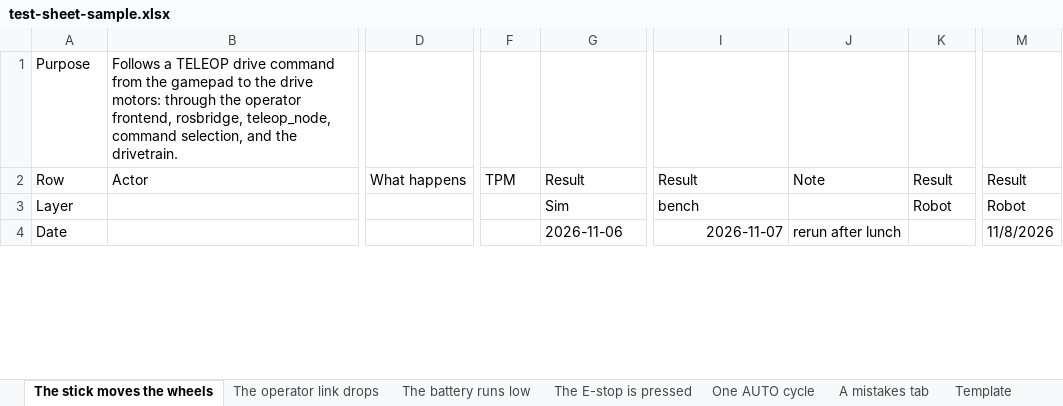
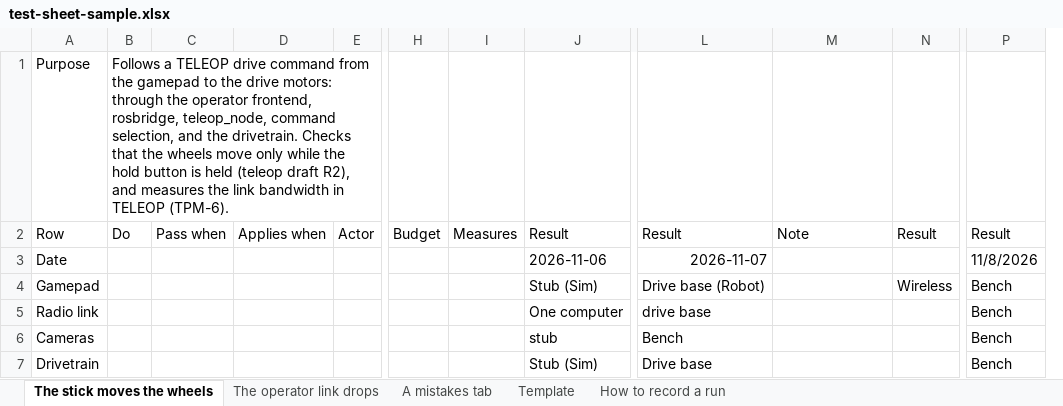
Before and after one commit to STAR-Robotics-Team/starrt-luna-software, an Excel workbook: scripts/test-sheet-sample.xlsx, sheet The stick moves the wheels, drawn as a sheet; only a part is shown, gaps mark what is left out; values as stored, in another font and other column widths than the file's, no borders; charts and pictures not drawn; removed rows and columns are numbered as before the commit, all else as after; rows hold the shown columns only; the diff covers the shown part only; the diff names each change by its address in the sheet, - before the commit and + after, or states it on an @@ line.

Commit message:
Write each test procedure as a step-by-step walkthrough
A procedure in the test sheet is now one list of steps in the order they happen, from
setting up to tearing down. Each step says exactly what to do (where, and with which tool
or command) and exactly what must be seen for it to pass, and the check and the website
flag a step missing either unless it is still [TBD]. The Pass and Measure rows are gone:
a step can measure a TPM instead, and a run can type the measured number, which the
website judges against the TPM's goal and threshold.

- Runs pick the mode of each hardware system the procedure uses, from the headings of
  Hardware test modes; a step can apply only to some modes (Applies when), and a run is
  judged on the steps that apply. A run's layer is the highest among its modes.
- The five procedures are rewritten as walkthroughs, with exact commands and each
  unsettled name marked [TBR] or [TBD] with where it gets settled.
- The website draws each procedure as a numbered walkthrough, and scrolls a link to its
  heading once the procedures are drawn.
- The site publishes the test modes for the sheet's dropdowns, and the sheet's script
  rebuilds a broken import at a new address, so a cached "not found" no longer sticks.
- The reader comparison also runs on the published sheet as Google writes it.

```diff
--- a/scripts/test-sheet-sample.xlsx (sheet The stick moves the wheels)
+++ b/scripts/test-sheet-sample.xlsx (sheet The stick moves the wheels)
-sheet tab: The battery runs low
-sheet tab: The E-stop is pressed
-sheet tab: One AUTO cycle
-column B, rows 1-2: Follows a TELEOP drive command from the gamepad to the drive motors: through the operator frontend, rosbridge, teleop_node, command selection, and the drivetrain. | Actor
+column B, rows 1-2: Follows a TELEOP drive command from the gamepad to the drive motors: through the operator frontend, rosbridge, teleop_node, command selection, and the drivetrain. Checks that the wheels move only while the hold button is held (teleop draft R2), and measures the link bandwidth in TELEOP (TPM-6). | Do
+column C, row 2: Pass when
+column D, row 2: Applies when
+column E, row 2: Actor
-column D, row 2: What happens
+column I, row 2: Measures
-H2: TPM
+H2: Budget
-row 3: Layer |  |  |  | Sim | bench |  | Robot | Robot
-M3: rerun after lunch
+M3: (empty)
+row 4: Gamepad |  |  |  |  |  |  | Stub (Sim) | Drive base (Robot) |  | Wireless | Bench
+row 5: Radio link |  |  |  |  |  |  | One computer | drive base |  |  | Bench
+row 6: Cameras |  |  |  |  |  |  | stub | Bench |  |  | Bench
+row 7: Drivetrain |  |  |  |  |  |  | Stub (Sim) | Drive base |  |  | Bench
```
Also changed, not shown: 20 added rows, 4 removed rows, 1 moved row and 7 edited cells elsewhere in this sheet, sheet The operator link drops, sheet A mistakes tab, sheet Template, sheet How to record a run, charts or pictures, 8 other files.
